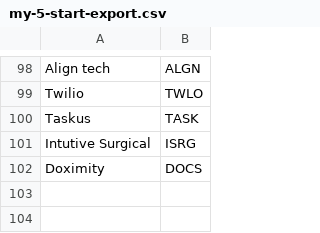
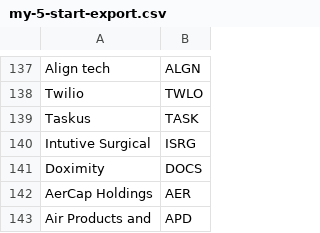
Before and after one commit to ASB-Solutions-Group-Inc/trading-tda, a CSV file: my-5-start-export.csv, drawn as a sheet; only a part is shown, gaps mark what is left out; the diff covers the shown part only.

```diff
--- a/my-5-start-export.csv
+++ b/my-5-start-export.csv
@@ -102 +141,3 @@ Intutive Surgical,ISRG
 Doximity,DOCS
+AerCap Holdings,AER
+Air Products and,APD
```
Also changed, not shown: 39 added rows elsewhere in this file, SPARK.csv, 15 other files.
